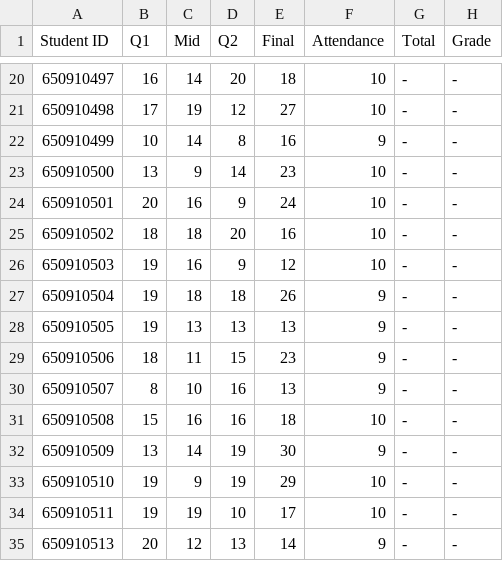
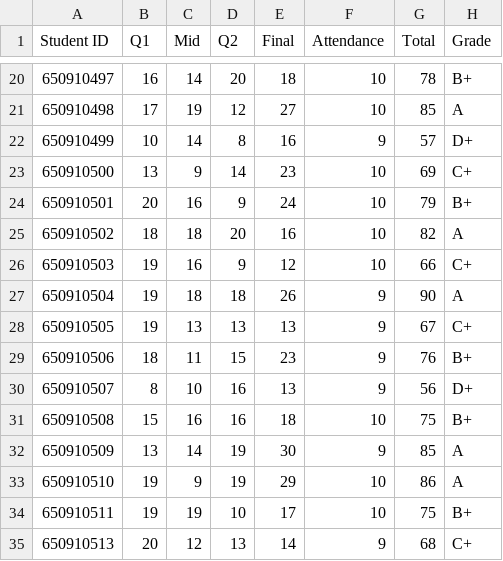
Before and after one commit to Guyae/618240project, a CSV file: 618240.csv, drawn as a sheet; only a part is shown, gaps mark what is left out; the diff covers the shown part only.

```diff
--- a/618240.csv
+++ b/618240.csv
@@ -20,16 +20,16 @@ Student ID,Q1,Mid,Q2,Final,Attendance,Total,Grade
-650910497,16,14,20,18,10,-,-
-650910498,17,19,12,27,10,-,-
-650910499,10,14,8,16,9,-,-
-650910500,13,9,14,23,10,-,-
-650910501,20,16,9,24,10,-,-
-650910502,18,18,20,16,10,-,-
-650910503,19,16,9,12,10,-,-
-650910504,19,18,18,26,9,-,-
-650910505,19,13,13,13,9,-,-
-650910506,18,11,15,23,9,-,-
-650910507,8,10,16,13,9,-,-
-650910508,15,16,16,18,10,-,-
-650910509,13,14,19,30,9,-,-
-650910510,19,9,19,29,10,-,-
-650910511,19,19,10,17,10,-,-
-650910513,20,12,13,14,9,-,-
+650910497,16,14,20,18,10,78,B+
+650910498,17,19,12,27,10,85,A
+650910499,10,14,8,16,9,57,D+
+650910500,13,9,14,23,10,69,C+
+650910501,20,16,9,24,10,79,B+
+650910502,18,18,20,16,10,82,A
+650910503,19,16,9,12,10,66,C+
+650910504,19,18,18,26,9,90,A
+650910505,19,13,13,13,9,67,C+
+650910506,18,11,15,23,9,76,B+
+650910507,8,10,16,13,9,56,D+
+650910508,15,16,16,18,10,75,B+
+650910509,13,14,19,30,9,85,A
+650910510,19,9,19,29,10,86,A
+650910511,19,19,10,17,10,75,B+
+650910513,20,12,13,14,9,68,C+
```
Also changed, not shown: 1 added row and 122 edited cells elsewhere in this file, GPA.csv.
